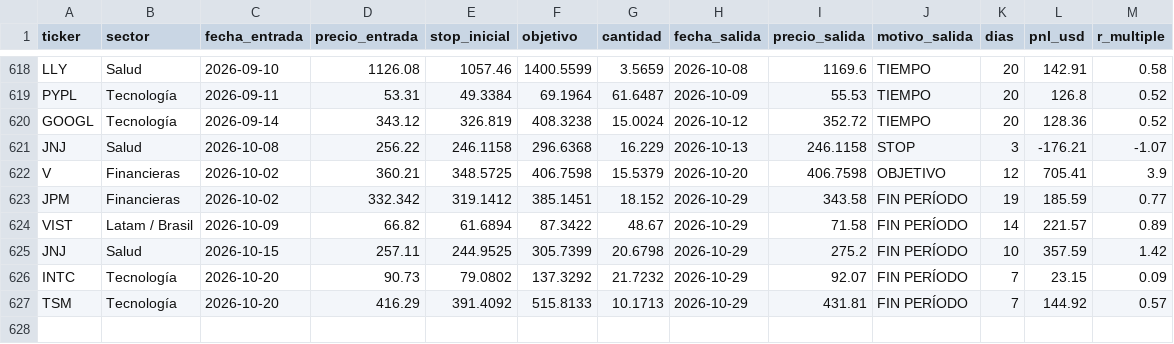
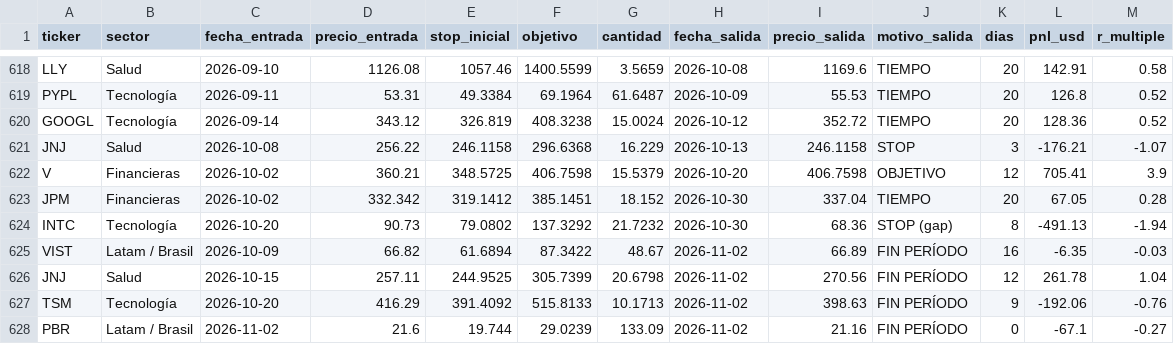
Before and after one commit to facundogreyak/swing-agent, a CSV file: reportes/backtest_operaciones.csv, drawn as a sheet; only a part is shown, gaps mark what is left out.

```diff
--- a/reportes/backtest_operaciones.csv
+++ b/reportes/backtest_operaciones.csv
@@ -622,6 +622,7 @@ JNJ,Salud,2026-10-08,256.22,246.1158,296.6368,16.229,2026-10-13,246.1158,STOP,3,
 V,Financieras,2026-10-02,360.21,348.5725,406.7598,15.5379,2026-10-20,406.7598,OBJETIVO,12,705.41,3.9
-JPM,Financieras,2026-10-02,332.342,319.1412,385.1451,18.152,2026-10-29,343.58,FIN PERÍODO,19,185.59,0.77
-VIST,Latam / Brasil,2026-10-09,66.82,61.6894,87.3422,48.67,2026-10-29,71.58,FIN PERÍODO,14,221.57,0.89
-JNJ,Salud,2026-10-15,257.11,244.9525,305.7399,20.6798,2026-10-29,275.2,FIN PERÍODO,10,357.59,1.42
-INTC,Tecnología,2026-10-20,90.73,79.0802,137.3292,21.7232,2026-10-29,92.07,FIN PERÍODO,7,23.15,0.09
-TSM,Tecnología,2026-10-20,416.29,391.4092,515.8133,10.1713,2026-10-29,431.81,FIN PERÍODO,7,144.92,0.57
+JPM,Financieras,2026-10-02,332.342,319.1412,385.1451,18.152,2026-10-30,337.04,TIEMPO,20,67.05,0.28
+INTC,Tecnología,2026-10-20,90.73,79.0802,137.3292,21.7232,2026-10-30,68.36,STOP (gap),8,-491.13,-1.94
+VIST,Latam / Brasil,2026-10-09,66.82,61.6894,87.3422,48.67,2026-11-02,66.89,FIN PERÍODO,16,-6.35,-0.03
+JNJ,Salud,2026-10-15,257.11,244.9525,305.7399,20.6798,2026-11-02,270.56,FIN PERÍODO,12,261.78,1.04
+TSM,Tecnología,2026-10-20,416.29,391.4092,515.8133,10.1713,2026-11-02,398.63,FIN PERÍODO,9,-192.06,-0.76
+PBR,Latam / Brasil,2026-11-02,21.6,19.744,29.0239,133.09,2026-11-02,21.16,FIN PERÍODO,0,-67.1,-0.27
```
Also changed, not shown: reportes/cedears.csv, reportes/momentum_equity.csv, 45 other files.
